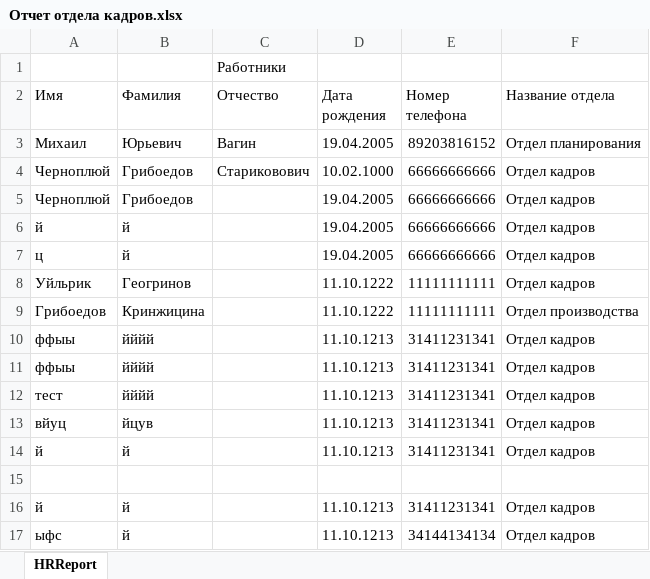
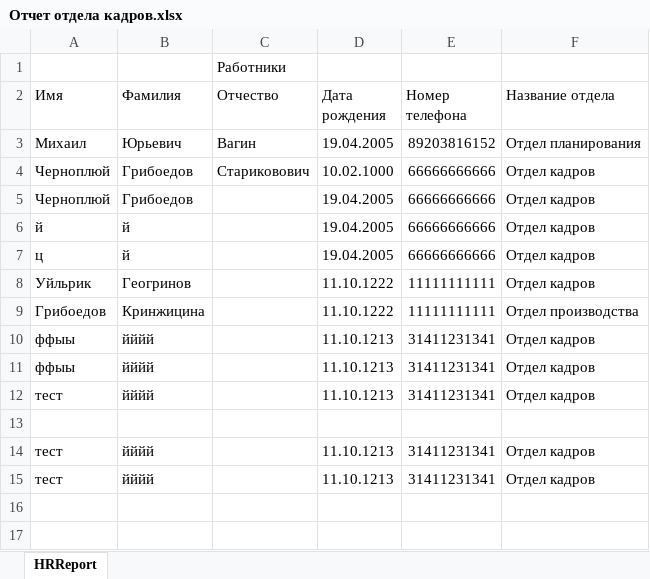
Before and after one commit to QwZxC/PATP_SoftwareWPF, an Excel workbook: PATP_SoftwareWPF/Reports/Files/Отчет отдела кадров.xlsx, sheet HRReport, drawn as a sheet; values as stored, in another font and other column widths than the file's, no borders; removed rows and columns are numbered as before the commit, all else as after; the diff names each change by its address in the sheet, - before the commit and + after, or states it on an @@ line.

```diff
--- a/PATP_SoftwareWPF/Reports/Files/Отчет отдела кадров.xlsx (sheet HRReport)
+++ b/PATP_SoftwareWPF/Reports/Files/Отчет отдела кадров.xlsx (sheet HRReport)
-row 13: вйуц | йцув |  | 11.10.1213 | 31411231341 | Отдел кадров
-row 14: й | й |  | 11.10.1213 | 31411231341 | Отдел кадров
-A14 (Имя): й
+A14 (Имя): тест
-B14 (Фамилия): й
+B14 (Фамилия): йййй
-row 17: ыфс | й |  | 11.10.1213 | 34144134134 | Отдел кадров
+row 15: тест | йййй |  | 11.10.1213 | 31411231341 | Отдел кадров
```
Also changed, not shown: 31 other files.
